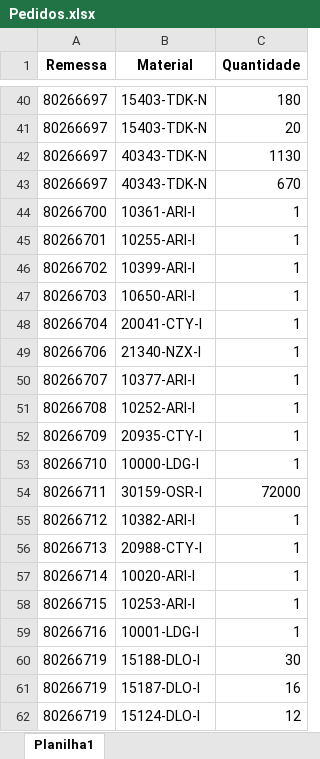
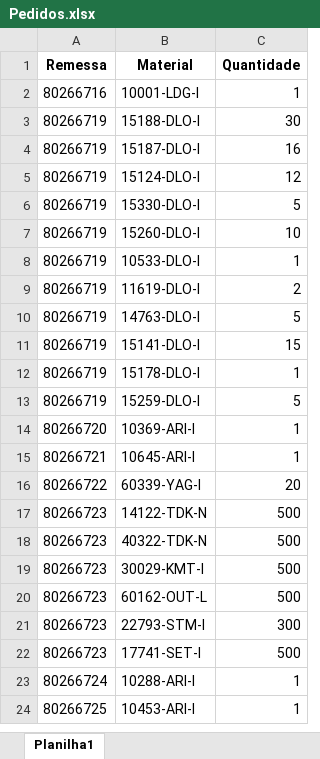
Before and after one commit to pontesasp/conferencia-dados, an Excel workbook: Pedidos.xlsx, sheet Planilha1, drawn as a sheet; only a part is shown, gaps mark what is left out; the shorter side is filled out with more unchanged rows; values as stored, in another font and other column widths than the file's, no borders; removed rows and columns are numbered as before the commit, all else as after; the diff covers the shown part only; the diff names each change by its address in the sheet, - before the commit and + after, or states it on an @@ line.

Commit message:
Add files via upload
atualizar Pedidos

```diff
--- a/Pedidos.xlsx (sheet Planilha1)
+++ b/Pedidos.xlsx (sheet Planilha1)
-row 40: 80266697 | 15403-TDK-N | 180
-row 41: 80266697 | 15403-TDK-N | 20
-row 42: 80266697 | 40343-TDK-N | 1130
-row 43: 80266697 | 40343-TDK-N | 670
-row 44: 80266700 | 10361-ARI-I | 1
-row 45: 80266701 | 10255-ARI-I | 1
-row 46: 80266702 | 10399-ARI-I | 1
-row 47: 80266703 | 10650-ARI-I | 1
-row 48: 80266704 | 20041-CTY-I | 1
-row 49: 80266706 | 21340-NZX-I | 1
-row 50: 80266707 | 10377-ARI-I | 1
-row 51: 80266708 | 10252-ARI-I | 1
-row 52: 80266709 | 20935-CTY-I | 1
-row 53: 80266710 | 10000-LDG-I | 1
-row 54: 80266711 | 30159-OSR-I | 72000
-row 55: 80266712 | 10382-ARI-I | 1
-row 56: 80266713 | 20988-CTY-I | 1
-row 57: 80266714 | 10020-ARI-I | 1
-row 58: 80266715 | 10253-ARI-I | 1
```
Also changed, not shown: 1 added row and 38 removed rows elsewhere in this sheet.
